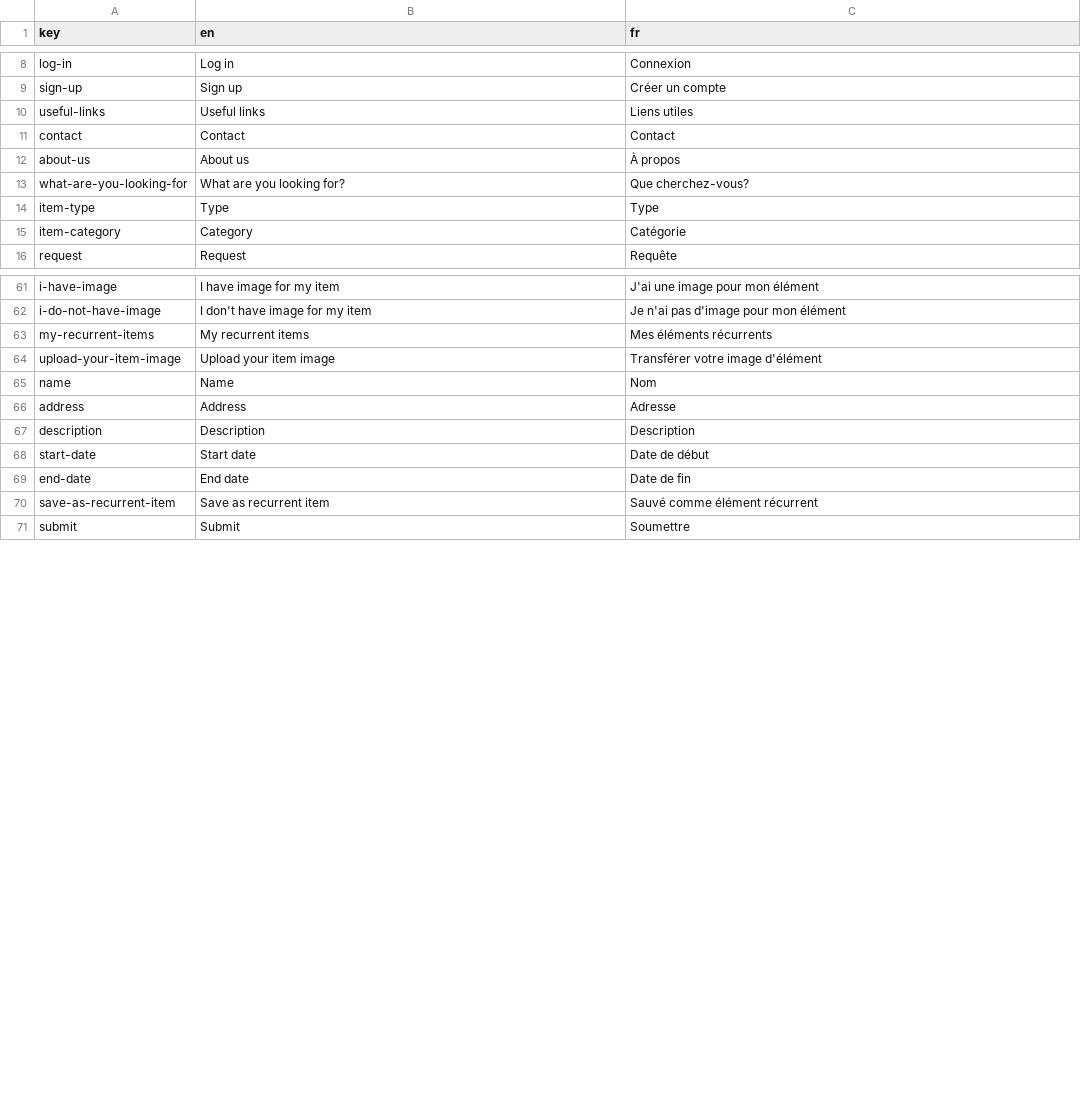
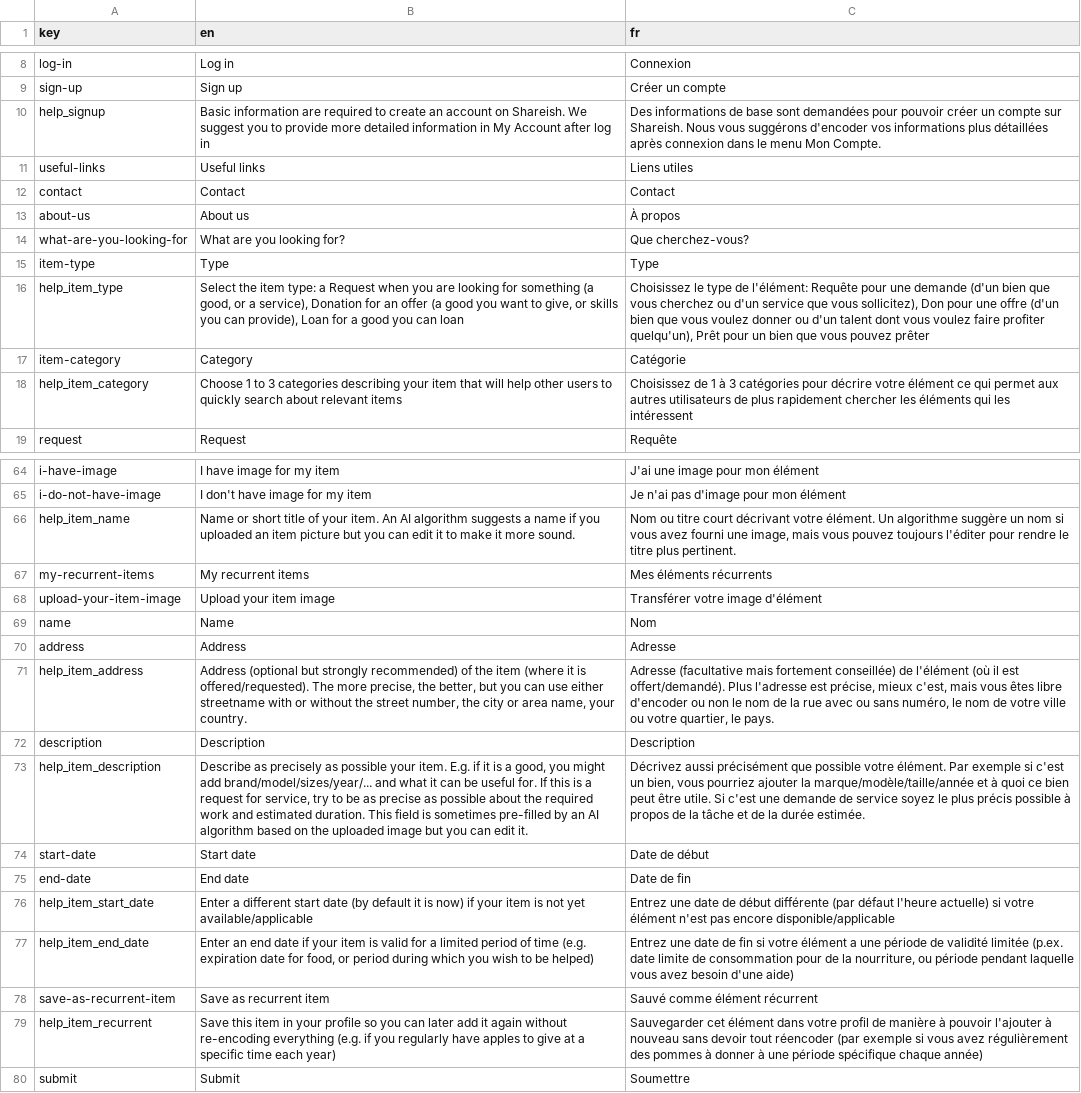
Before and after one commit to shareish/shareish, a CSV file: frontend/src/locales/translations.csv, drawn as a sheet; only a part is shown, gaps mark what is left out; the diff covers the shown part only; the diff names each change by its address in the sheet, - before the commit and + after, or states it on an @@ line.

Commit message:
add signup and edit item tooltips

```diff
--- a/frontend/src/locales/translations.csv
+++ b/frontend/src/locales/translations.csv
+row 10: help_signup | Basic information are required to create an account on Shareish. We suggest you to provide more detailed information in My Account after log in | Des informations de base sont demandées pour pouvoir créer un compte sur Shareish. Nous vous suggérons d'encoder vos informations plus détaillées après connexion dans le menu Mon Compte.
+row 16: help_item_type | Select the item type: a Request when you are looking for something (a good, or a service), Donation for an offer (a good you want to give, or skills you can provide), Loan for a good you can loan | Choisissez le type de l'élément: Requête pour une demande (d'un bien que vous cherchez ou d'un service que vous sollicitez), Don pour une offre (d'un bien que vous voulez donner ou d'un talent dont vous voulez faire profiter quelqu'un), Prêt pour un bien que vous pouvez prêter
+row 18: help_item_category | Choose 1 to 3 categories describing your item that will help other users to quickly search about relevant items | Choisissez de 1 à 3 catégories pour décrire votre élément ce qui permet aux autres utilisateurs de plus rapidement chercher les éléments qui les intéressent
+row 66: help_item_name | Name or short title of your item. An AI algorithm suggests a name if you uploaded an item picture but you can edit it to make it more sound. | Nom ou titre court décrivant votre élément. Un algorithme suggère un nom si vous avez fourni une image, mais vous pouvez toujours l'éditer pour rendre le titre plus pertinent.
+row 71: help_item_address | Address (optional but strongly recommended) of the item (where it is offered/requested). The more precise, the better, but you can use either streetname with or without the street number, the city or area name, your country. | Adresse (facultative mais fortement conseillée) de l'élément (où il est offert/demandé). Plus l'adresse est précise, mieux c'est, mais vous êtes libre d'encoder ou non le nom de la rue avec ou sans numéro, le nom de votre ville ou votre quartier, le pays.
+row 73: help_item_description | Describe as precisely as possible your item. E.g. if it is a good, you might add brand/model/sizes/year/... and what it can be useful for. If this is a request for service, try to be as precise as possible about the required work and estimated duration. This field is sometimes pre-filled by an AI algorithm based on the uploaded image but you can edit it. | Décrivez aussi précisément que possible votre élément. Par exemple si c'est un bien, vous pourriez ajouter la marque/modèle/taille/année et à quoi ce bien peut être utile. Si c'est une demande de service soyez le plus précis possible à propos de la tâche et de la durée estimée.
+row 76: help_item_start_date | Enter a different start date (by default it is now) if your item is not yet available/applicable | Entrez une date de début différente (par défaut l'heure actuelle) si votre élément n'est pas encore disponible/applicable
+row 77: help_item_end_date | Enter an end date if your item is valid for a limited period of time (e.g. expiration date for food, or period during which you wish to be helped) | Entrez une date de fin si votre élément a une période de validité limitée (p.ex. date limite de consommation pour de la nourriture, ou période pendant laquelle vous avez besoin d'une aide)
+row 79: help_item_recurrent | Save this item in your profile so you can later add it again without re-encoding everything (e.g. if you regularly have apples to give at a specific time each year) | Sauvegarder cet élément dans votre profil de manière à pouvoir l'ajouter à nouveau sans devoir tout réencoder (par exemple si vous avez régulièrement des pommes à donner à une période spécifique chaque année)
```
Also changed, not shown: 1 added row and 3 edited cells elsewhere in this file, 5 other files.
